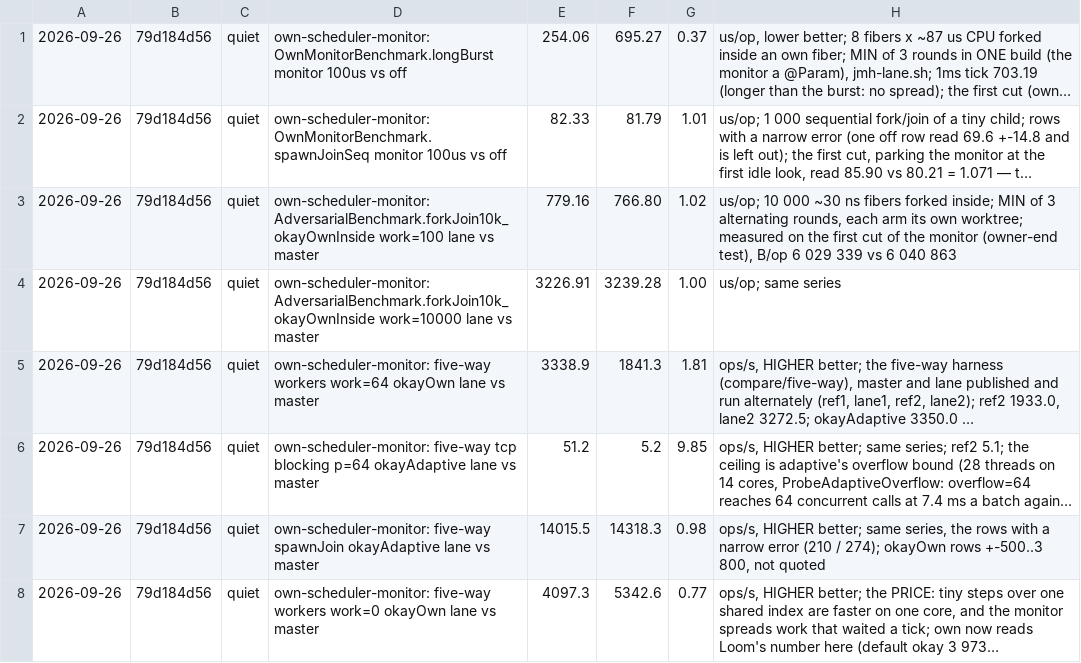
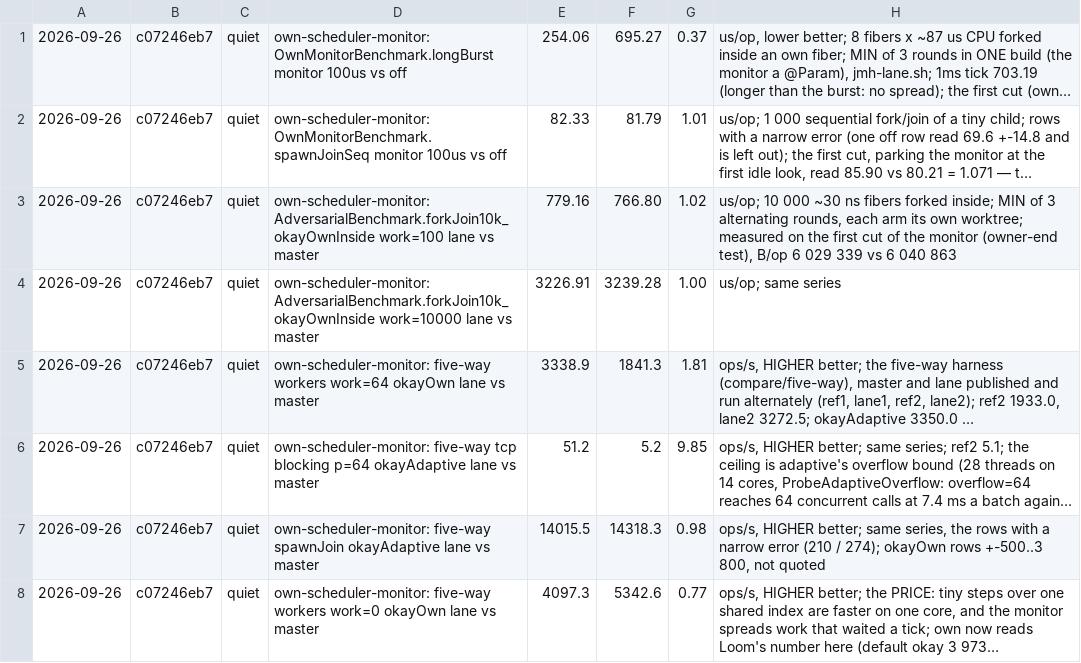
Before and after one commit to sergey-scherbina/okay, a TSV file: src/jmh/history.d/2026-09-26T213218Z-own-scheduler-monitor.tsv, drawn as a sheet; long unchanged cells end in …; the diff names each change by its address in the sheet, - before the commit and + after, or states it on an @@ line.

```diff
--- a/src/jmh/history.d/2026-09-26T213218Z-own-scheduler-monitor.tsv
+++ b/src/jmh/history.d/2026-09-26T213218Z-own-scheduler-monitor.tsv
-B1:B8: 79d184d56
+B1:B8: c07246eb7
```
